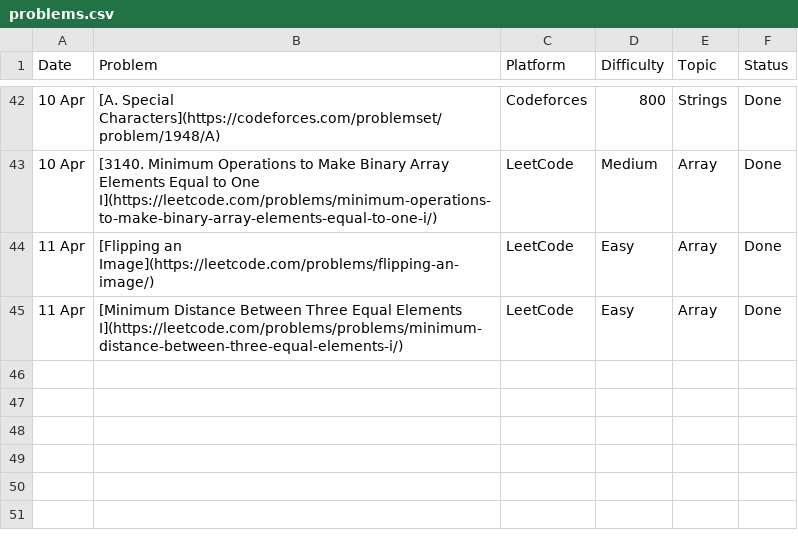
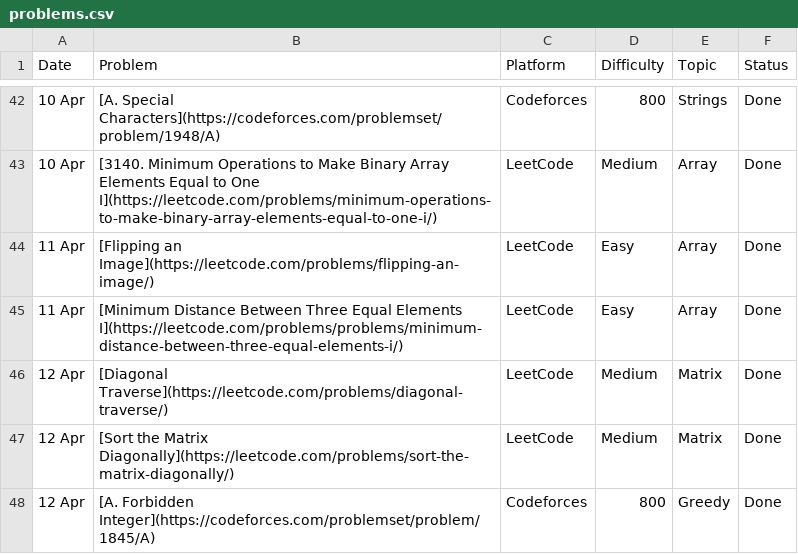
Before and after one commit to pro-vikramnegi/Dsa-practice-, a CSV file: problems.csv, drawn as a sheet; only a part is shown, gaps mark what is left out.

Commit message:
Update problems.csv

```diff
--- a/problems.csv
+++ b/problems.csv
@@ -45 +45,4 @@ Date,Problem,Platform,Difficulty,Topic,Status
 11 Apr,"[Minimum Distance Between Three Equal Elements I](https://leetcode.com/problems/problems/minimum-distance-between-three-equal-elements-i/)",LeetCode,Easy,Array,Done
+12 Apr,"[Diagonal Traverse](https://leetcode.com/problems/diagonal-traverse/)",LeetCode,Medium,Matrix,Done
+12 Apr,"[Sort the Matrix Diagonally](https://leetcode.com/problems/sort-the-matrix-diagonally/)",LeetCode,Medium,Matrix,Done
+12 Apr,"[A. Forbidden Integer](https://codeforces.com/problemset/problem/1845/A)",Codeforces,800,Greedy,Done
```
